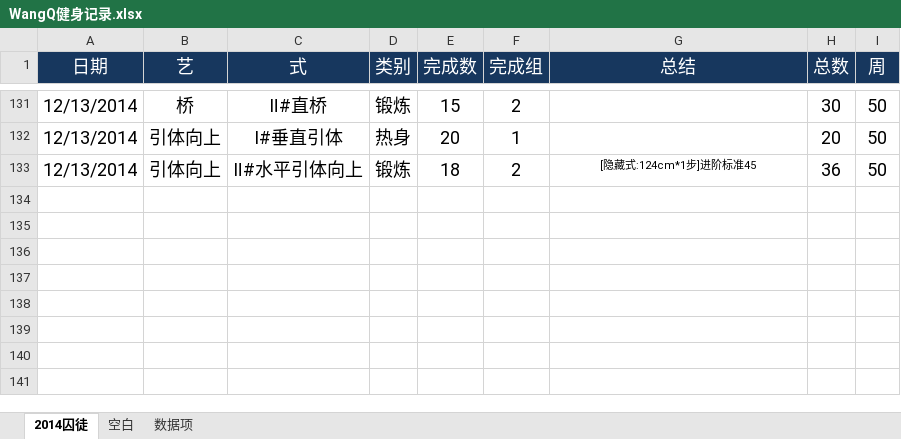
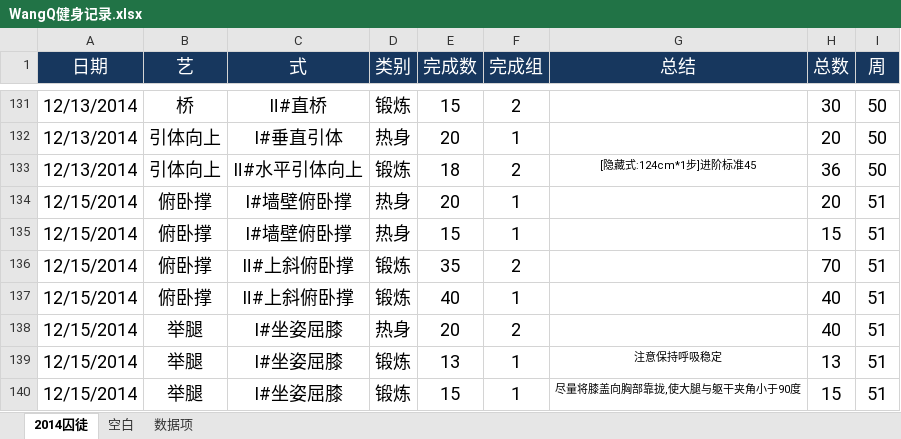
Before and after one commit to rikyoo/PersonalFiles, an Excel workbook: WangQ健身记录.xlsx, sheet 2014囚徒, drawn as a sheet; only a part is shown, gaps mark what is left out; values as stored, in another font and other column widths than the file's, no borders; conditional formats not drawn; the diff names each change by its address in the sheet, - before the commit and + after, or states it on an @@ line.

Commit message:
2014-12-15 锻炼记录

```diff
--- a/WangQ健身记录.xlsx (sheet 2014囚徒)
+++ b/WangQ健身记录.xlsx (sheet 2014囚徒)
+row 134: 12/15/2014 | 俯卧撑 | Ⅰ#墙壁俯卧撑 | 热身 | 20 | 1 |  | 20 | 51
+row 135: 12/15/2014 | 俯卧撑 | Ⅰ#墙壁俯卧撑 | 热身 | 15 | 1 |  | 15 | 51
+row 136: 12/15/2014 | 俯卧撑 | Ⅱ#上斜俯卧撑 | 锻炼 | 35 | 2 |  | 70 | 51
+row 137: 12/15/2014 | 俯卧撑 | Ⅱ#上斜俯卧撑 | 锻炼 | 40 | 1 |  | 40 | 51
+row 138: 12/15/2014 | 举腿 | Ⅰ#坐姿屈膝 | 热身 | 20 | 2 |  | 40 | 51
+row 139: 12/15/2014 | 举腿 | Ⅰ#坐姿屈膝 | 锻炼 | 13 | 1 | 注意保持呼吸稳定 | 13 | 51
+row 140: 12/15/2014 | 举腿 | Ⅰ#坐姿屈膝 | 锻炼 | 15 | 1 | 尽量将膝盖向胸部靠拢,使大腿与躯干夹角小于90度 | 15 | 51
```
